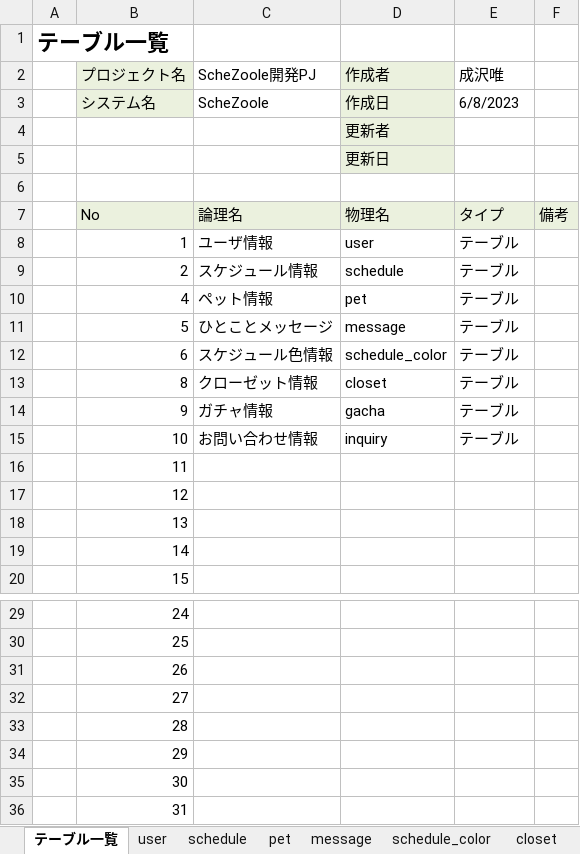
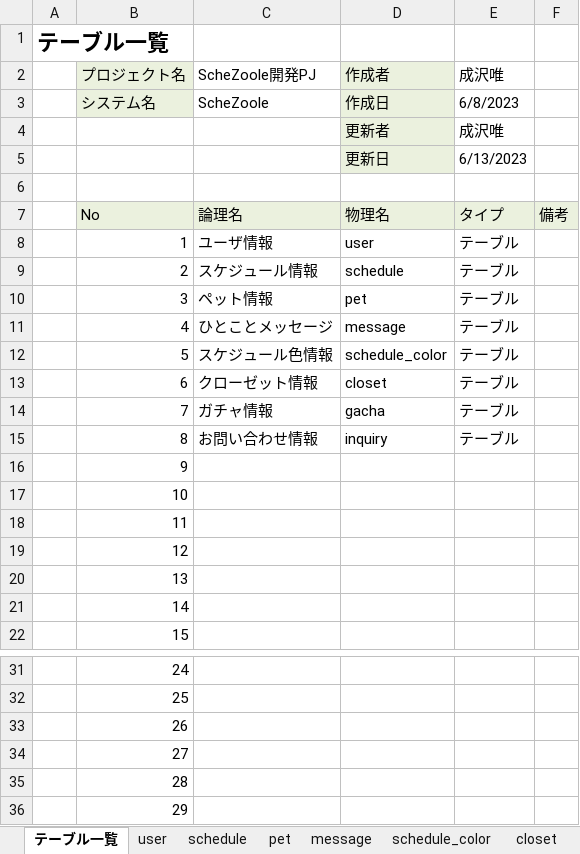
Before and after one commit to dojo2023/E-3, an Excel workbook: doc/2_外部設計/DB定義書_ふっクラフト.xlsx, sheet テーブル一覧, drawn as a sheet; only a part is shown, gaps mark what is left out; values as stored, in another font and other column widths than the file's, no borders; removed rows and columns are numbered as before the commit, all else as after; the diff names each change by its address in the sheet, - before the commit and + after, or states it on an @@ line.

Commit message:
DB定義書レビュー最終レビュー後

```diff
--- a/doc/2_外部設計/DB定義書_ふっクラフト.xlsx (sheet テーブル一覧)
+++ b/doc/2_外部設計/DB定義書_ふっクラフト.xlsx (sheet テーブル一覧)
-E4: (empty)
+E4: 成沢唯
-E5: (empty)
+E5: 6/13/2023
+row 10:  | 3 | ペット情報 | pet | テーブル
-C11: ペット情報
+C11: ひとことメッセージ
-D11: pet
+D11: message
-C12: ひとことメッセージ
+C12: スケジュール色情報
-D12: message
+D12: schedule_color
-C13: スケジュール色情報
+C13: クローゼット情報
-D13: schedule_color
+D13: closet
+row 14:  | 7 | ガチャ情報 | gacha | テーブル
-C15: クローゼット情報
+C15: お問い合わせ情報
-D15: closet
+D15: inquiry
-C16: ガチャ情報
+C16: (empty)
-D16: gacha
+D16: (empty)
-E16:E17: テーブル
+E16:E17: (empty)
-C17: お問い合わせ情報
+C17: (empty)
-D17: inquiry
+D17: (empty)
-row 35:  | 30
-row 36:  | 31
```
Also changed, not shown: sheet schedule_color, sheet user, sheet schedule, sheet gacha, sheet pet, sheet closet, 1 more sheet.
